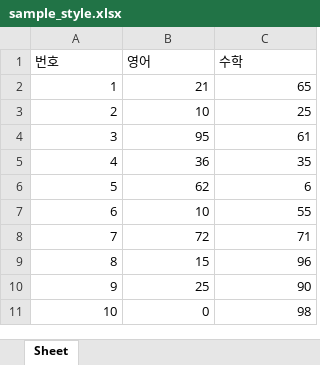
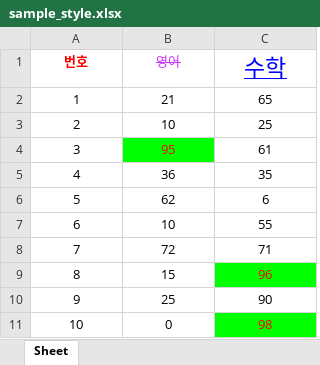
Before and after one commit to LazyToy/----------, an Excel workbook: sample_style.xlsx, sheet Sheet, drawn as a sheet; values as stored, in another font and other column widths than the file's, no borders; the diff names each change by its address in the sheet, - before the commit and + after, or states it on an @@ line.

```diff
--- a/sample_style.xlsx (sheet Sheet)
+++ b/sample_style.xlsx (sheet Sheet)
-A1 text colour: black
+A1 text colour: #FF0000
-A1:C1 alignment: left
+A1:C1 alignment: center
@@ A1 bold: off → on, italic: off → on @@
@@ B1 strikethrough: off → on, text colour: black → #CC33FF @@
@@ C1 underline: off → on, text colour: black → #0000FF, text size: larger @@
-A2:C11 alignment: right
+A2:C11 alignment: center
@@ B4 fill: none → #00FF00, text colour: black → #FF0000 @@
@@ C9 fill: none → #00FF00, text colour: black → #FF0000 @@
@@ C11 fill: none → #00FF00, text colour: black → #FF0000 @@
```
Also changed, not shown: 1 other file.
